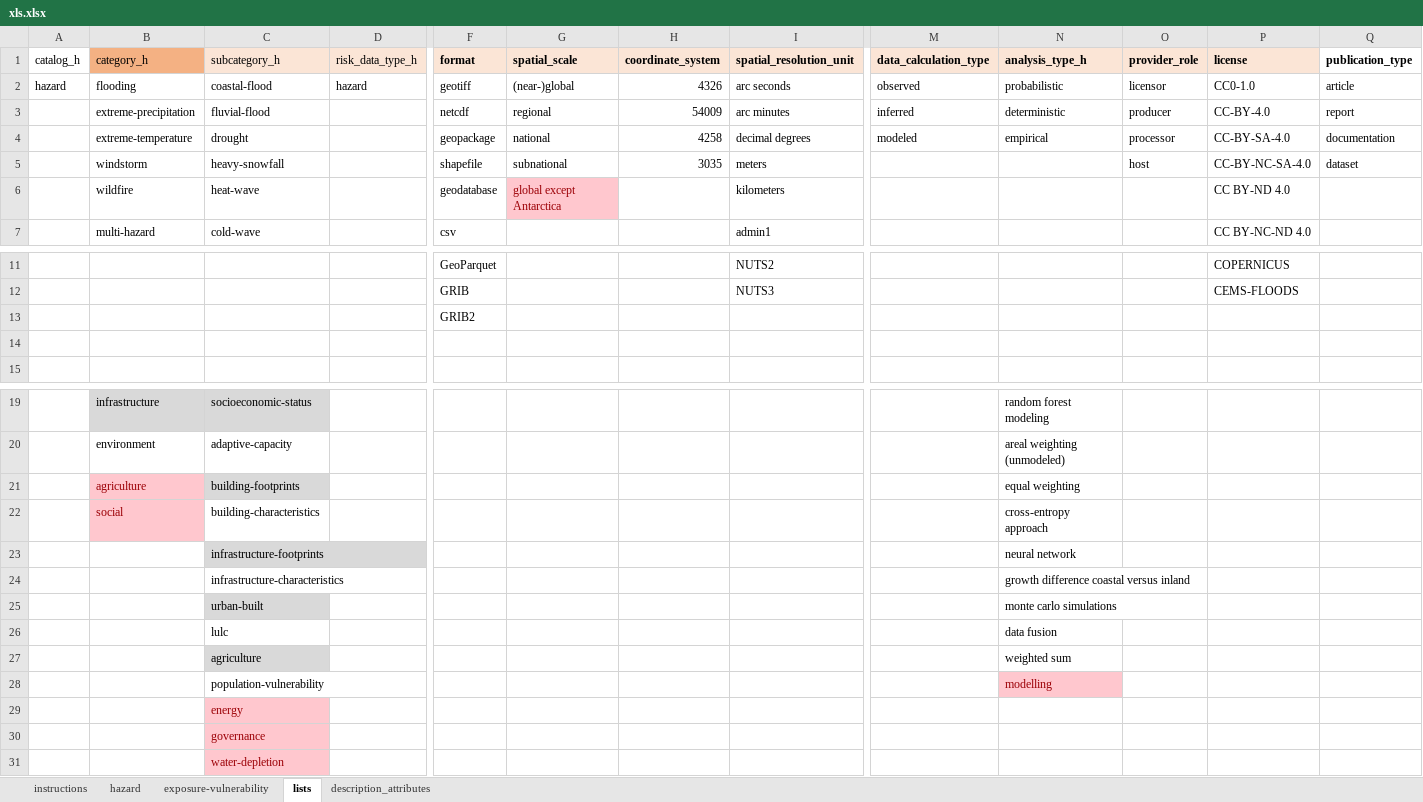
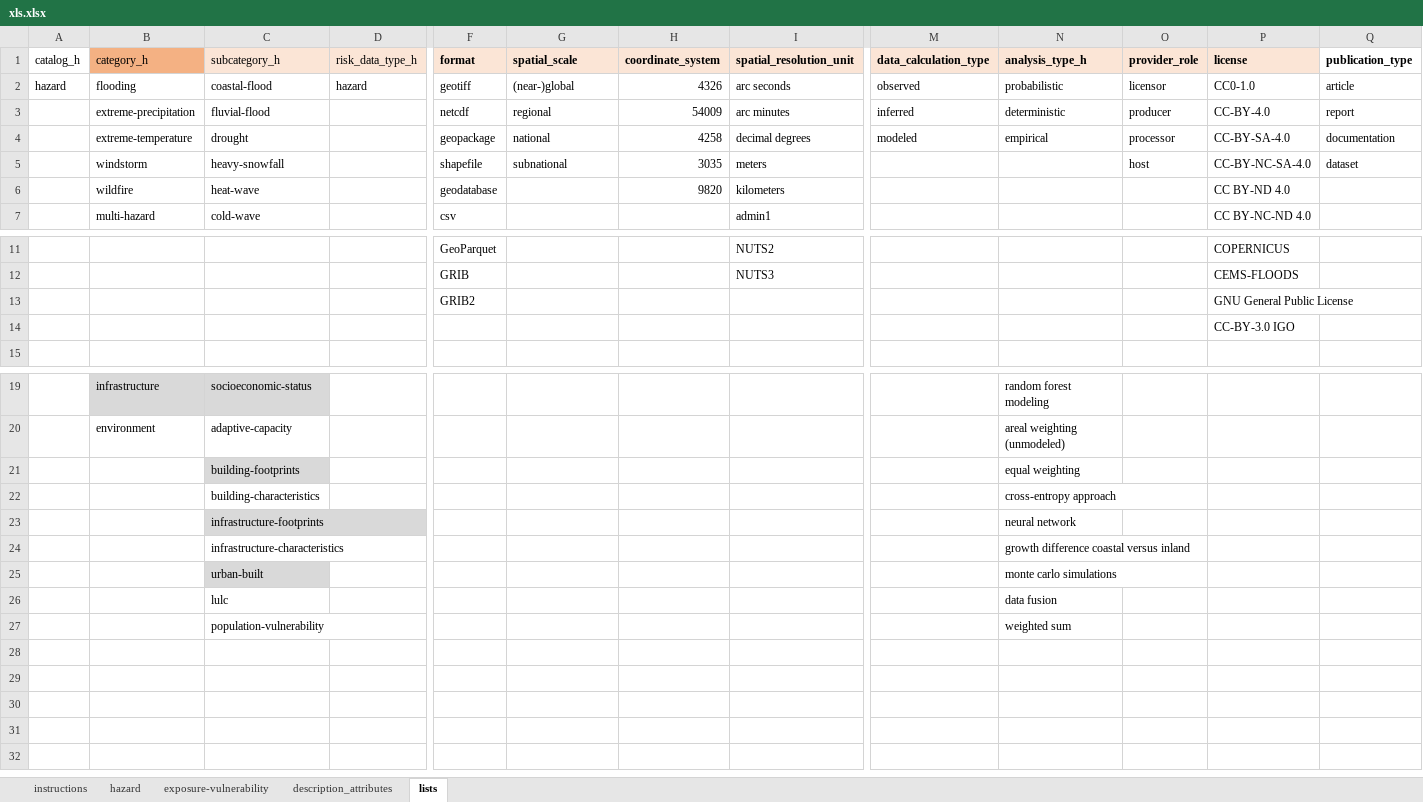
Before and after one commit to climate-risk-data/climate-risk-stac, an Excel workbook: csv/xls.xlsx, sheet lists, drawn as a sheet; only a part is shown, gaps mark what is left out; values as stored, in another font and other column widths than the file's, no borders; table styles not drawn; removed rows and columns are numbered as before the commit, all else as after; rows hold the shown columns only; the diff names each change by its address in the sheet, - before the commit and + after, or states it on an @@ line.

```diff
--- a/csv/xls.xlsx (sheet lists)
+++ b/csv/xls.xlsx (sheet lists)
@@ sheet tab order changed: instructions | hazard | exposure-vulnerability | description_attributes | lists @@
-G6 (spatial_scale): global except Antarctica
+G6 (spatial_scale): (empty)
-G6 fill: #FFC7CE
+G6 fill: none
-H6 (coordinate_system): (empty)
+H6 (coordinate_system): 9820
-P13 (license): (empty)
+P13 (license): GNU General Public License
-P14 (license): (empty)
+P14 (license): CC-BY-3.0 IGO
-B21 (category_h): agriculture
+B21 (category_h): (empty)
-B21:B22 fill: #FFC7CE
+B21:B22 fill: none
-B22 (category_h): social
+B22 (category_h): (empty)
-row 27:  |  | agriculture |  |  |  |  |  |  | weighted sum
-N27 (analysis_type_h): modelling
+N27 (analysis_type_h): weighted sum
@@ N27 fill: #FFC7CE → none, text colour: #9C0006 → black @@
-row 29:  |  | energy
-row 30:  |  | governance
-row 31:  |  | water-depletion
```
Also changed, not shown: sheet exposure-vulnerability, sheet hazard, sheet description_attributes, 1 other file.
